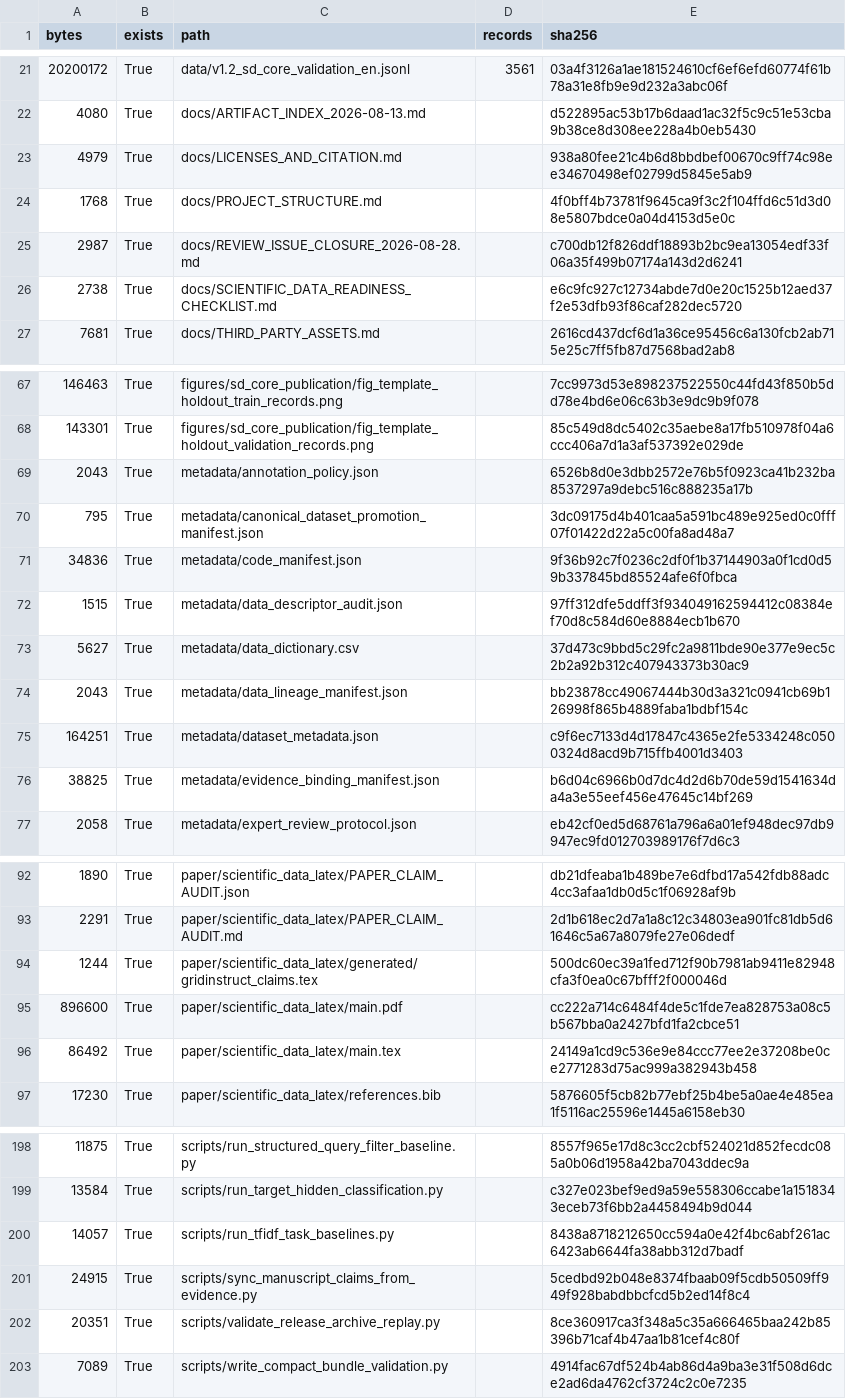
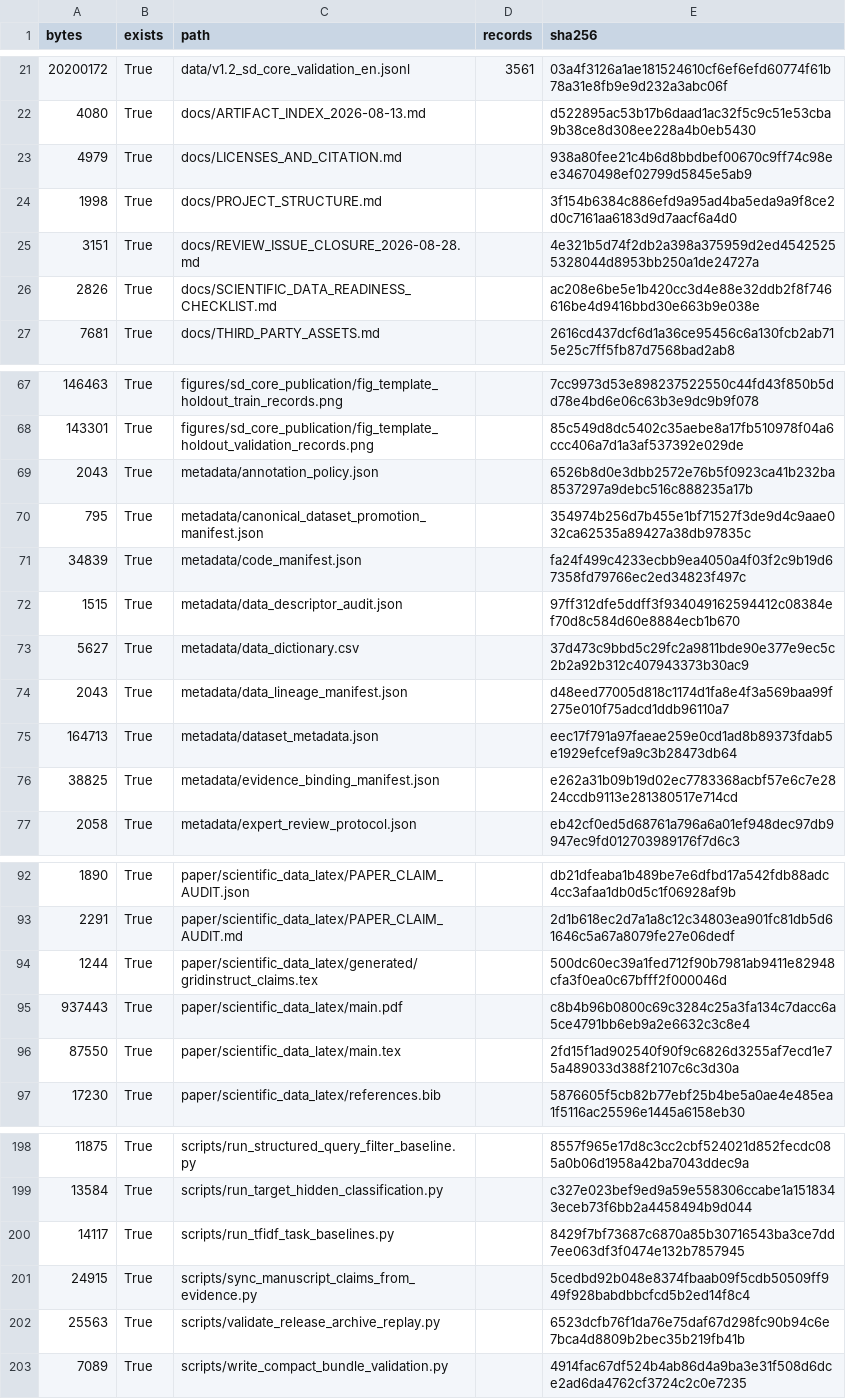
Before and after one commit to derry-cheng/gridinstruct-v1.2-sd-core, a CSV file: metadata/file_manifest.csv, drawn as a sheet; only a part is shown, gaps mark what is left out; the diff covers the shown part only.

```diff
--- a/metadata/file_manifest.csv
+++ b/metadata/file_manifest.csv
@@ -23,5 +23,5 @@ bytes,exists,path,records,sha256
 4979,True,docs/LICENSES_AND_CITATION.md,,938a80fee21c4b6d8bbdbef00670c9ff74c98ee34670498ef02799d5845e5ab9
-1768,True,docs/PROJECT_STRUCTURE.md,,4f0bff4b73781f9645ca9f3c2f104ffd6c51d3d08e5807bdce0a04d4153d5e0c
-2987,True,docs/REVIEW_ISSUE_CLOSURE_2026-08-28.md,,c700db12f826ddf18893b2bc9ea13054edf33f06a35f499b07174a143d2d6241
-2738,True,docs/SCIENTIFIC_DATA_READINESS_CHECKLIST.md,,e6c9fc927c12734abde7d0e20c1525b12aed37f2e53dfb93f86caf282dec5720
+1998,True,docs/PROJECT_STRUCTURE.md,,3f154b6384c886efd9a95ad4ba5eda9a9f8ce2d0c7161aa6183d9d7aacf6a4d0
+3151,True,docs/REVIEW_ISSUE_CLOSURE_2026-08-28.md,,4e321b5d74f2db2a398a375959d2ed45425255328044d8953bb250a1de24727a
+2826,True,docs/SCIENTIFIC_DATA_READINESS_CHECKLIST.md,,ac208e6be5e1b420cc3d4e88e32ddb2f8f746616be4d9416bbd30e663b9e038e
 7681,True,docs/THIRD_PARTY_ASSETS.md,,2616cd437dcf6d1a36ce95456c6a130fcb2ab715e25c7ff5fb87d7568bad2ab8
@@ -69,9 +69,9 @@ bytes,exists,path,records,sha256
 2043,True,metadata/annotation_policy.json,,6526b8d0e3dbb2572e76b5f0923ca41b232ba8537297a9debc516c888235a17b
-795,True,metadata/canonical_dataset_promotion_manifest.json,,3dc09175d4b401caa5a591bc489e925ed0c0fff07f01422d22a5c00fa8ad48a7
-34836,True,metadata/code_manifest.json,,9f36b92c7f0236c2df0f1b37144903a0f1cd0d59b337845bd85524afe6f0fbca
+795,True,metadata/canonical_dataset_promotion_manifest.json,,354974b256d7b455e1bf71527f3de9d4c9aae032ca62535a89427a38db97835c
+34839,True,metadata/code_manifest.json,,fa24f499c4233ecbb9ea4050a4f03f2c9b19d67358fd79766ec2ed34823f497c
 1515,True,metadata/data_descriptor_audit.json,,97ff312dfe5ddff3f934049162594412c08384ef70d8c584d60e8884ecb1b670
 5627,True,metadata/data_dictionary.csv,,37d473c9bbd5c29fc2a9811bde90e377e9ec5c2b2a92b312c407943373b30ac9
-2043,True,metadata/data_lineage_manifest.json,,bb23878cc49067444b30d3a321c0941cb69b126998f865b4889faba1bdbf154c
-164251,True,metadata/dataset_metadata.json,,c9f6ec7133d4d17847c4365e2fe5334248c0500324d8acd9b715ffb4001d3403
-38825,True,metadata/evidence_binding_manifest.json,,b6d04c6966b0d7dc4d2d6b70de59d1541634da4a3e55eef456e47645c14bf269
+2043,True,metadata/data_lineage_manifest.json,,d48eed77005d818c1174d1fa8e4f3a569baa99f275e010f75adcd1ddb96110a7
+164713,True,metadata/dataset_metadata.json,,eec17f791a97faeae259e0cd1ad8b89373fdab5e1929efcef9a9c3b28473db64
+38825,True,metadata/evidence_binding_manifest.json,,e262a31b09b19d02ec7783368acbf57e6c7e2824ccdb9113e281380517e714cd
 2058,True,metadata/expert_review_protocol.json,,eb42cf0ed5d68761a796a6a01ef948dec97db9947ec9fd012703989176f7d6c3
@@ -94,4 +94,4 @@ bytes,exists,path,records,sha256
 1244,True,paper/scientific_data_latex/generated/gridinstruct_claims.tex,,500dc60ec39a1fed712f90b7981ab9411e82948cfa3f0ea0c67bfff2f000046d
-896600,True,paper/scientific_data_latex/main.pdf,,cc222a714c6484f4de5c1fde7ea828753a08c5b567bba0a2427bfd1fa2cbce51
-86492,True,paper/scientific_data_latex/main.tex,,24149a1cd9c536e9e84ccc77ee2e37208be0ce2771283d75ac999a382943b458
+937443,True,paper/scientific_data_latex/main.pdf,,c8b4b96b0800c69c3284c25a3fa134c7dacc6a5ce4791bb6eb9a2e6632c3c8e4
+87550,True,paper/scientific_data_latex/main.tex,,2fd15f1ad902540f90f9c6826d3255af7ecd1e75a489033d388f2107c6c3d30a
 17230,True,paper/scientific_data_latex/references.bib,,5876605f5cb82b77ebf25b4be5a0ae4e485ea1f5116ac25596e1445a6158eb30
@@ -199,5 +199,5 @@ bytes,exists,path,records,sha256
 13584,True,scripts/run_target_hidden_classification.py,,c327e023bef9ed9a59e558306ccabe1a1518343eceb73f6bb2a4458494b9d044
-14057,True,scripts/run_tfidf_task_baselines.py,,8438a8718212650cc594a0e42f4bc6abf261ac6423ab6644fa38abb312d7badf
+14117,True,scripts/run_tfidf_task_baselines.py,,8429f7bf73687c6870a85b30716543ba3ce7dd7ee063df3f0474e132b7857945
 24915,True,scripts/sync_manuscript_claims_from_evidence.py,,5cedbd92b048e8374fbaab09f5cdb50509ff949f928babdbbcfcd5b2ed14f8c4
-20351,True,scripts/validate_release_archive_replay.py,,8ce360917ca3f348a5c35a666465baa242b85396b71caf4b47aa1b81cef4c80f
+25563,True,scripts/validate_release_archive_replay.py,,6523dcfb76f1da76e75daf67d298fc90b94c6e7bca4d8809b2bec35b219fb41b
 7089,True,scripts/write_compact_bundle_validation.py,,4914fac67df524b4ab86d4a9ba3e31f508d6dce2ad6da4762cf3724c2c0e7235
```
Also changed, not shown: 10 edited cells elsewhere in this file, 29 other files.
